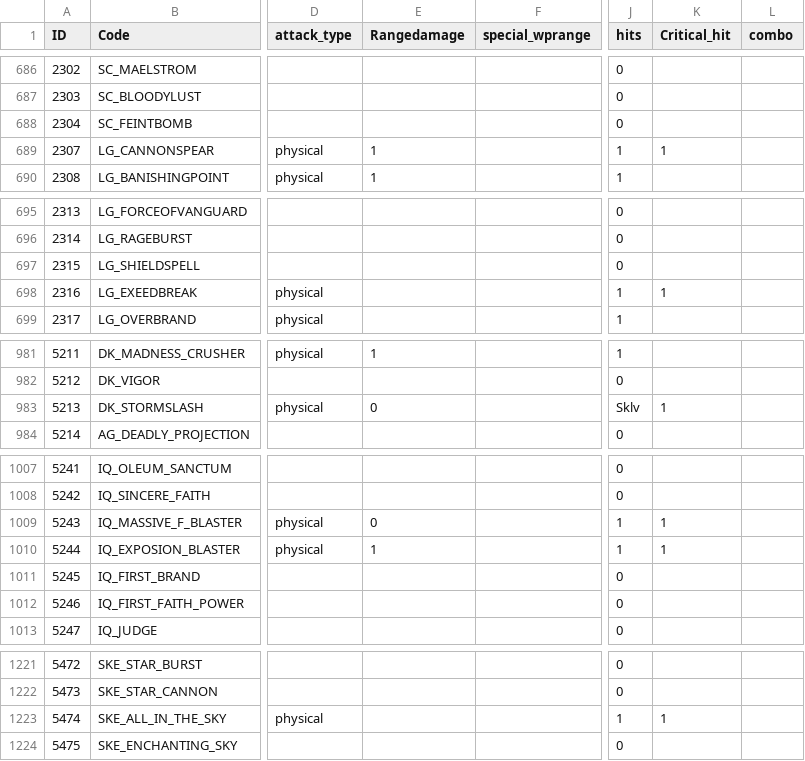
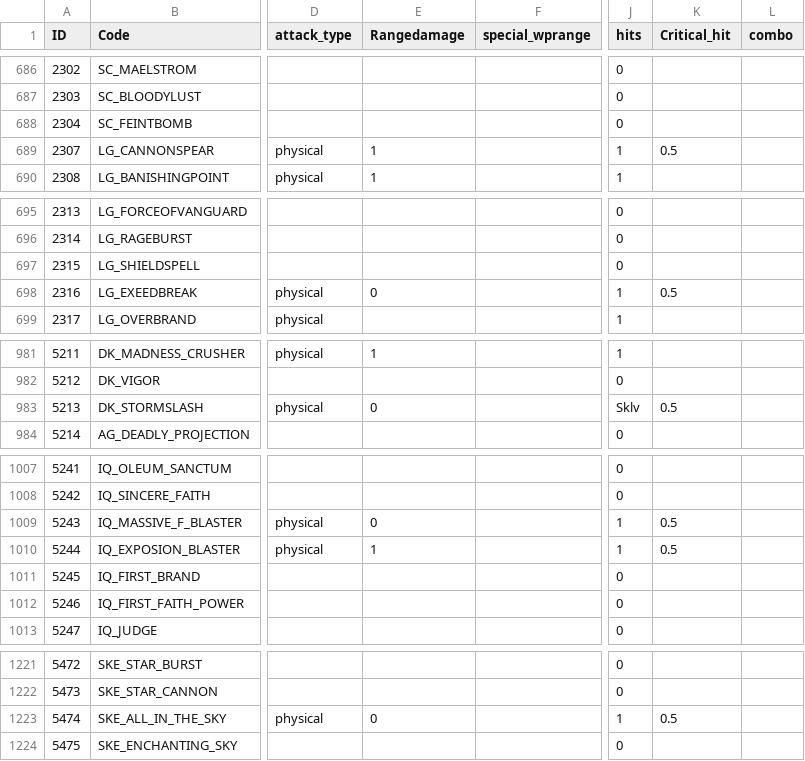
Before and after one commit to sOm2y/ROItemSearchApp_CRO, a CSV file: data/skillneme.csv, drawn as a sheet; only a part is shown, gaps mark what is left out; the diff covers the shown part only; the diff names each change by its address in the sheet, - before the commit and + after, or states it on an @@ line.

```diff
--- a/data/skillneme.csv
+++ b/data/skillneme.csv
-K689 (Critical_hit): 1
+K689 (Critical_hit): 0.5
-E698 (Rangedamage): (empty)
+E698 (Rangedamage): 0
-K698 (Critical_hit): 1
+K698 (Critical_hit): 0.5
-K983 (Critical_hit): 1
+K983 (Critical_hit): 0.5
-K1009:K1010 (Critical_hit): 1
+K1009:K1010 (Critical_hit): 0.5
-E1223 (Rangedamage): (empty)
+E1223 (Rangedamage): 0
-K1223 (Critical_hit): 1
+K1223 (Critical_hit): 0.5
```
Also changed, not shown: 3 edited cells elsewhere in this file, 2 other files.
